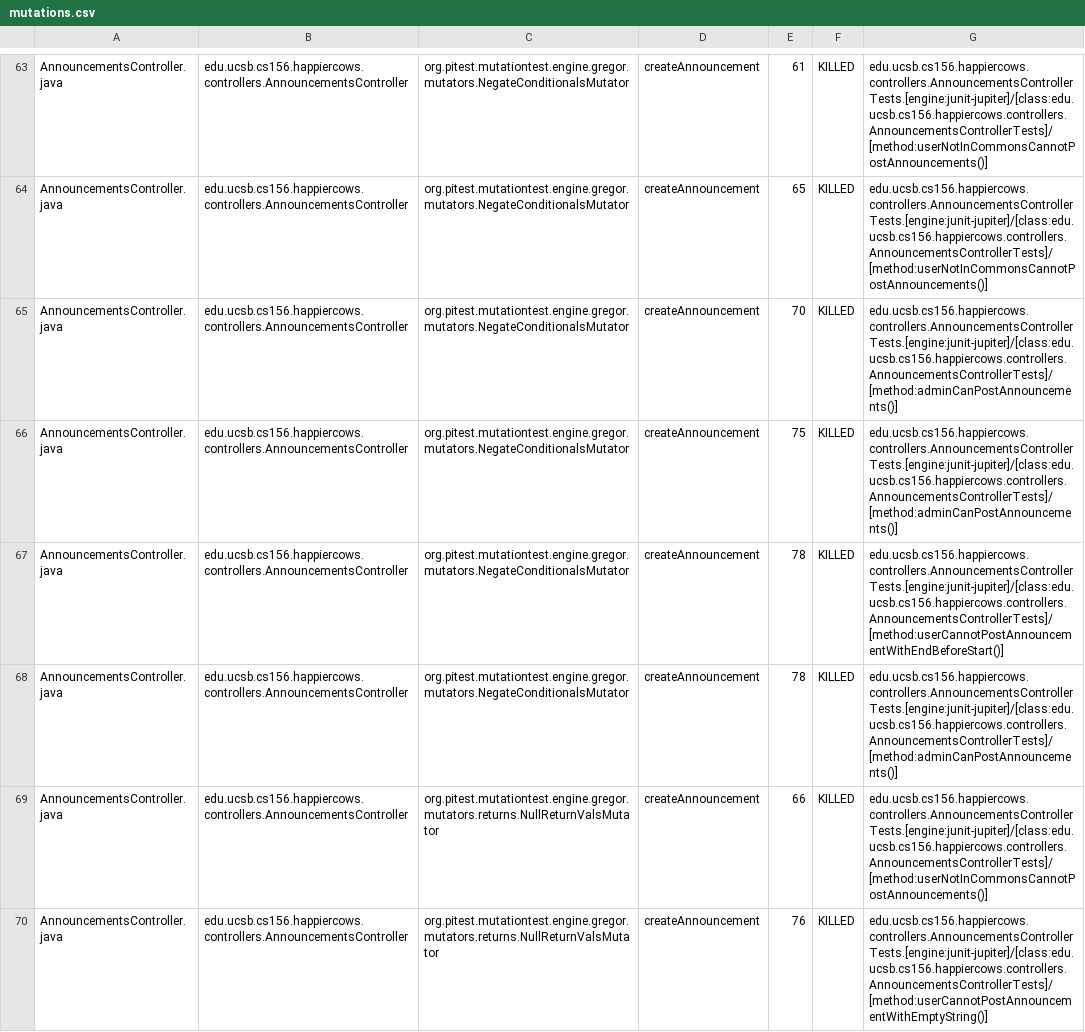
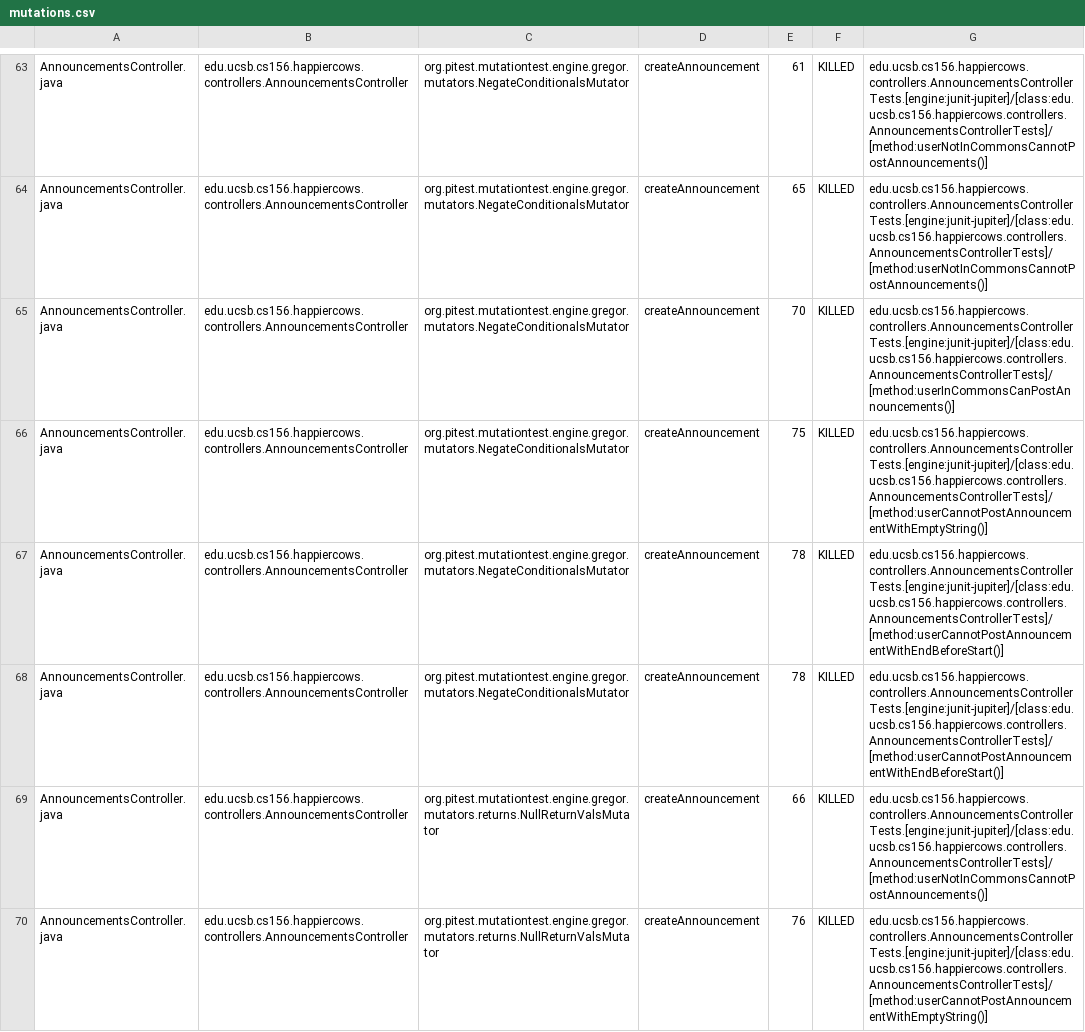
Before and after one commit to ucsb-cs156-s26/proj-happycows-s26-13, a CSV file: pitest/mutations.csv, drawn as a sheet; only a part is shown, gaps mark what is left out; the diff covers the shown part only.

Commit message:
Deploying to gh-pages from @ ucsb-cs156-s26/proj-happycows-s26-13@52ac05383438134a129ce91b0fdf065ee270d075 🚀

```diff
--- a/pitest/mutations.csv
+++ b/pitest/mutations.csv
@@ -64,6 +64,6 @@ AnnouncementsController.java,edu.ucsb.cs156.happiercows.controllers.Announcement
 AnnouncementsController.java,edu.ucsb.cs156.happiercows.controllers.AnnouncementsController,org.pitest.mutationtest.engine.gregor.mutators.NegateConditionalsMutator,createAnnouncement,65,KILLED,edu.ucsb.cs156.happiercows.controllers.AnnouncementsControllerTests.[engine:junit-jupiter]/[class:edu.ucsb.cs156.happiercows.controllers.AnnouncementsControllerTests]/[method:userNotInCommonsCannotPostAnnouncements()]
-AnnouncementsController.java,edu.ucsb.cs156.happiercows.controllers.AnnouncementsController,org.pitest.mutationtest.engine.gregor.mutators.NegateConditionalsMutator,createAnnouncement,70,KILLED,edu.ucsb.cs156.happiercows.controllers.AnnouncementsControllerTests.[engine:junit-jupiter]/[class:edu.ucsb.cs156.happiercows.controllers.AnnouncementsControllerTests]/[method:adminCanPostAnnouncements()]
-AnnouncementsController.java,edu.ucsb.cs156.happiercows.controllers.AnnouncementsController,org.pitest.mutationtest.engine.gregor.mutators.NegateConditionalsMutator,createAnnouncement,75,KILLED,edu.ucsb.cs156.happiercows.controllers.AnnouncementsControllerTests.[engine:junit-jupiter]/[class:edu.ucsb.cs156.happiercows.controllers.AnnouncementsControllerTests]/[method:adminCanPostAnnouncements()]
+AnnouncementsController.java,edu.ucsb.cs156.happiercows.controllers.AnnouncementsController,org.pitest.mutationtest.engine.gregor.mutators.NegateConditionalsMutator,createAnnouncement,70,KILLED,edu.ucsb.cs156.happiercows.controllers.AnnouncementsControllerTests.[engine:junit-jupiter]/[class:edu.ucsb.cs156.happiercows.controllers.AnnouncementsControllerTests]/[method:userInCommonsCanPostAnnouncements()]
+AnnouncementsController.java,edu.ucsb.cs156.happiercows.controllers.AnnouncementsController,org.pitest.mutationtest.engine.gregor.mutators.NegateConditionalsMutator,createAnnouncement,75,KILLED,edu.ucsb.cs156.happiercows.controllers.AnnouncementsControllerTests.[engine:junit-jupiter]/[class:edu.ucsb.cs156.happiercows.controllers.AnnouncementsControllerTests]/[method:userCannotPostAnnouncementWithEmptyString()]
 AnnouncementsController.java,edu.ucsb.cs156.happiercows.controllers.AnnouncementsController,org.pitest.mutationtest.engine.gregor.mutators.NegateConditionalsMutator,createAnnouncement,78,KILLED,edu.ucsb.cs156.happiercows.controllers.AnnouncementsControllerTests.[engine:junit-jupiter]/[class:edu.ucsb.cs156.happiercows.controllers.AnnouncementsControllerTests]/[method:userCannotPostAnnouncementWithEndBeforeStart()]
-AnnouncementsController.java,edu.ucsb.cs156.happiercows.controllers.AnnouncementsController,org.pitest.mutationtest.engine.gregor.mutators.NegateConditionalsMutator,createAnnouncement,78,KILLED,edu.ucsb.cs156.happiercows.controllers.AnnouncementsControllerTests.[engine:junit-jupiter]/[class:edu.ucsb.cs156.happiercows.controllers.AnnouncementsControllerTests]/[method:adminCanPostAnnouncements()]
+AnnouncementsController.java,edu.ucsb.cs156.happiercows.controllers.AnnouncementsController,org.pitest.mutationtest.engine.gregor.mutators.NegateConditionalsMutator,createAnnouncement,78,KILLED,edu.ucsb.cs156.happiercows.controllers.AnnouncementsControllerTests.[engine:junit-jupiter]/[class:edu.ucsb.cs156.happiercows.controllers.AnnouncementsControllerTests]/[method:userCannotPostAnnouncementWithEndBeforeStart()]
 AnnouncementsController.java,edu.ucsb.cs156.happiercows.controllers.AnnouncementsController,org.pitest.mutationtest.engine.gregor.mutators.returns.NullReturnValsMutator,createAnnouncement,66,KILLED,edu.ucsb.cs156.happiercows.controllers.AnnouncementsControllerTests.[engine:junit-jupiter]/[class:edu.ucsb.cs156.happiercows.controllers.AnnouncementsControllerTests]/[method:userNotInCommonsCannotPostAnnouncements()]
```
Also changed, not shown: 37 edited cells elsewhere in this file, 53 other files.
